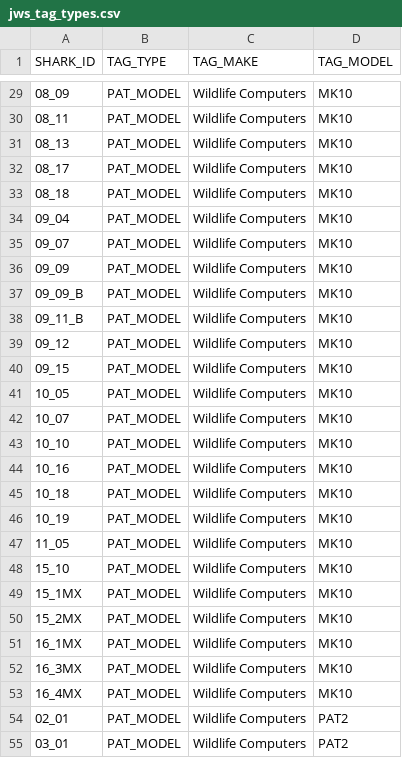
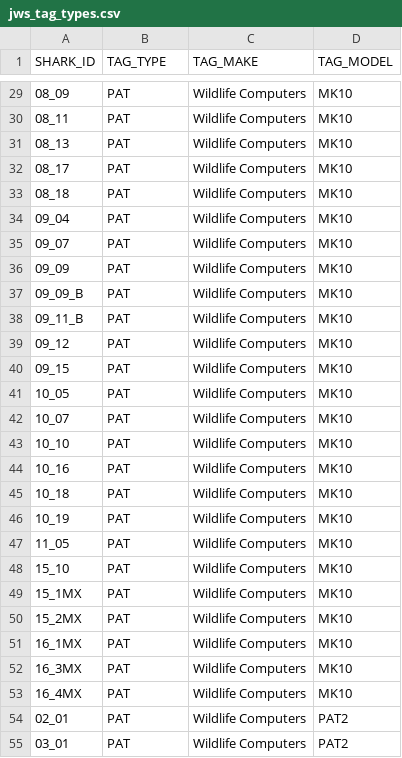
Before and after one commit to vanhoutan/JWS_data, a CSV file: data/jws_tag_types.csv, drawn as a sheet; only a part is shown, gaps mark what is left out; the diff covers the shown part only.

```diff
--- a/data/jws_tag_types.csv
+++ b/data/jws_tag_types.csv
@@ -29,27 +29,27 @@
-08_09,PAT_MODEL,Wildlife Computers,MK10
-08_11,PAT_MODEL,Wildlife Computers,MK10
-08_13,PAT_MODEL,Wildlife Computers,MK10
-08_17,PAT_MODEL,Wildlife Computers,MK10
-08_18,PAT_MODEL,Wildlife Computers,MK10
-09_04,PAT_MODEL,Wildlife Computers,MK10
-09_07,PAT_MODEL,Wildlife Computers,MK10
-09_09,PAT_MODEL,Wildlife Computers,MK10
-09_09_B,PAT_MODEL,Wildlife Computers,MK10
-09_11_B,PAT_MODEL,Wildlife Computers,MK10
-09_12,PAT_MODEL,Wildlife Computers,MK10
-09_15,PAT_MODEL,Wildlife Computers,MK10
-10_05,PAT_MODEL,Wildlife Computers,MK10
-10_07,PAT_MODEL,Wildlife Computers,MK10
-10_10,PAT_MODEL,Wildlife Computers,MK10
-10_16,PAT_MODEL,Wildlife Computers,MK10
-10_18,PAT_MODEL,Wildlife Computers,MK10
-10_19,PAT_MODEL,Wildlife Computers,MK10
-11_05,PAT_MODEL,Wildlife Computers,MK10
-15_10,PAT_MODEL,Wildlife Computers,MK10
-15_1MX,PAT_MODEL,Wildlife Computers,MK10
-15_2MX,PAT_MODEL,Wildlife Computers,MK10
-16_1MX,PAT_MODEL,Wildlife Computers,MK10
-16_3MX,PAT_MODEL,Wildlife Computers,MK10
-16_4MX,PAT_MODEL,Wildlife Computers,MK10
-02_01,PAT_MODEL,Wildlife Computers,PAT2
-03_01,PAT_MODEL,Wildlife Computers,PAT2
+08_09,PAT,Wildlife Computers,MK10
+08_11,PAT,Wildlife Computers,MK10
+08_13,PAT,Wildlife Computers,MK10
+08_17,PAT,Wildlife Computers,MK10
+08_18,PAT,Wildlife Computers,MK10
+09_04,PAT,Wildlife Computers,MK10
+09_07,PAT,Wildlife Computers,MK10
+09_09,PAT,Wildlife Computers,MK10
+09_09_B,PAT,Wildlife Computers,MK10
+09_11_B,PAT,Wildlife Computers,MK10
+09_12,PAT,Wildlife Computers,MK10
+09_15,PAT,Wildlife Computers,MK10
+10_05,PAT,Wildlife Computers,MK10
+10_07,PAT,Wildlife Computers,MK10
+10_10,PAT,Wildlife Computers,MK10
+10_16,PAT,Wildlife Computers,MK10
+10_18,PAT,Wildlife Computers,MK10
+10_19,PAT,Wildlife Computers,MK10
+11_05,PAT,Wildlife Computers,MK10
+15_10,PAT,Wildlife Computers,MK10
+15_1MX,PAT,Wildlife Computers,MK10
+15_2MX,PAT,Wildlife Computers,MK10
+16_1MX,PAT,Wildlife Computers,MK10
+16_3MX,PAT,Wildlife Computers,MK10
+16_4MX,PAT,Wildlife Computers,MK10
+02_01,PAT,Wildlife Computers,PAT2
+03_01,PAT,Wildlife Computers,PAT2
```
Also changed, not shown: 73 edited cells elsewhere in this file, data/jws_tag_metadata.csv, 1 other file.
